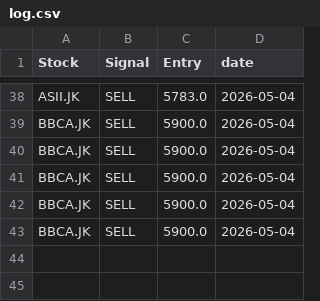
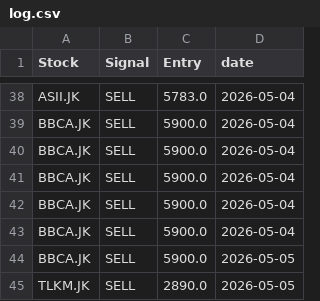
Before and after one commit to OpikN/stock-scanner-ai, a CSV file: log.csv, drawn as a sheet; only a part is shown, gaps mark what is left out; the diff names each change by its address in the sheet, - before the commit and + after, or states it on an @@ line.

```diff
--- a/log.csv
+++ b/log.csv
+row 44: BBCA.JK | SELL | 5900.0 | 2026-05-05
+row 45: TLKM.JK | SELL | 2890.0 | 2026-05-05
```
Also changed, not shown: 1 other file.
